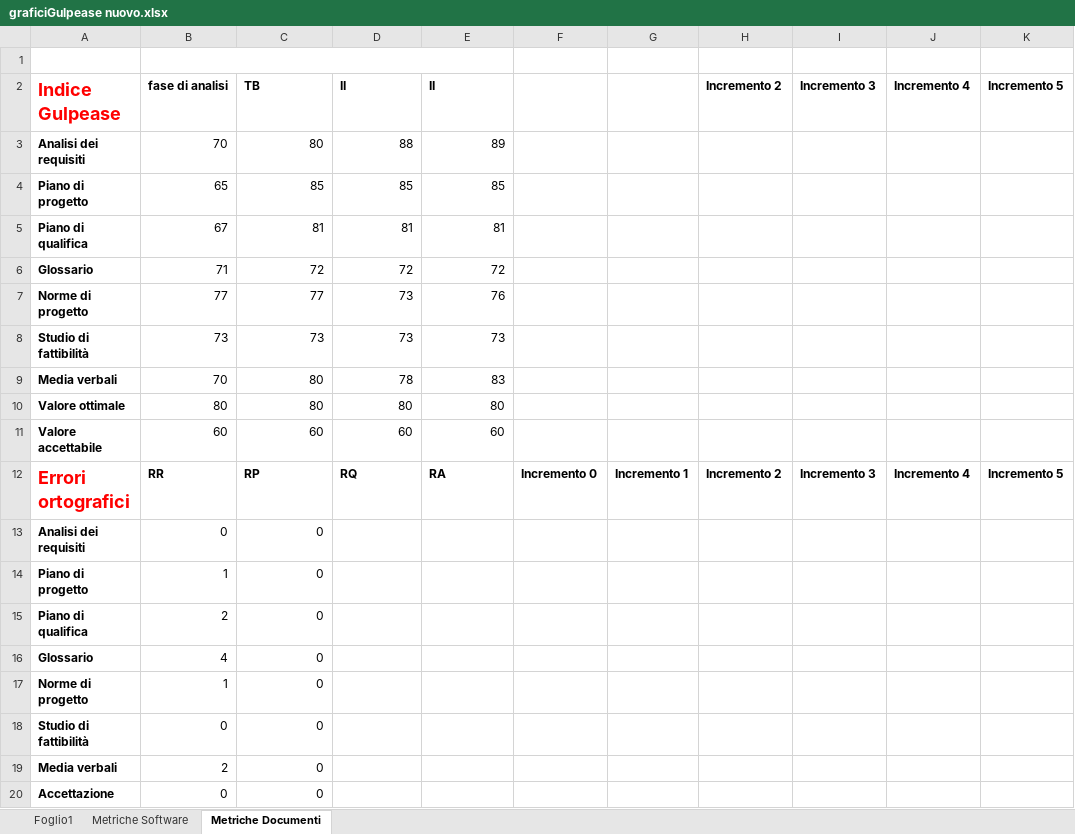
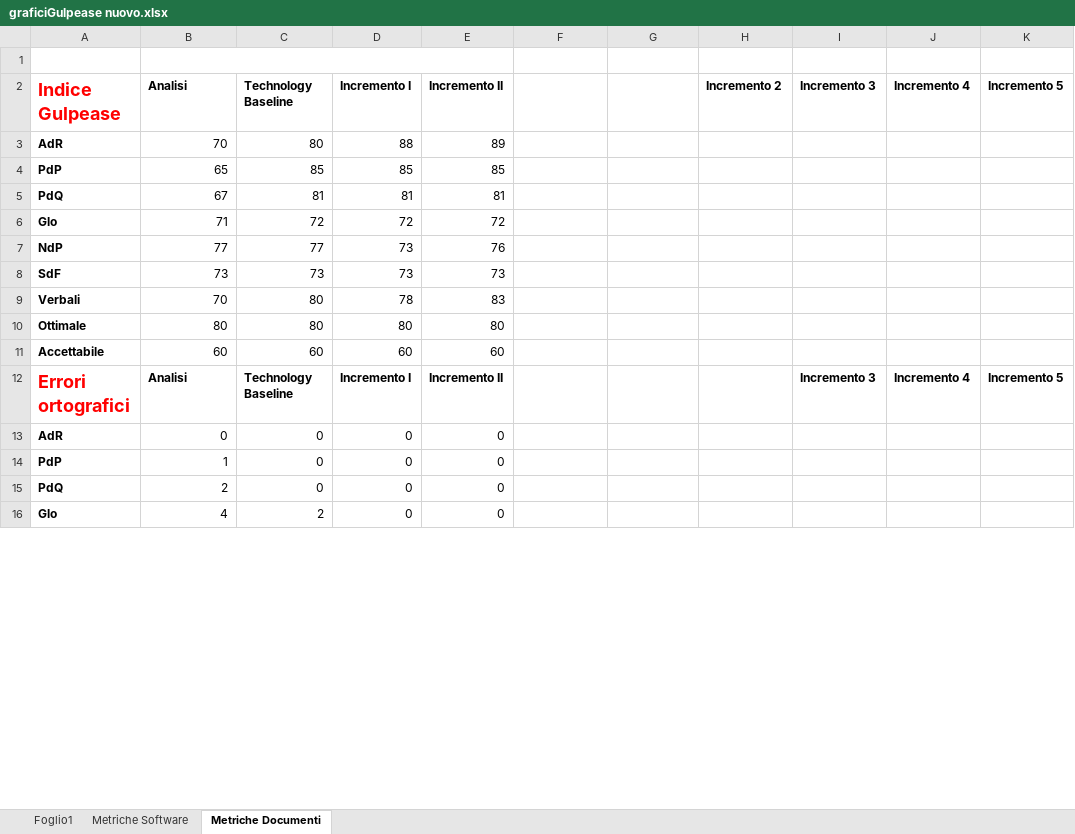
Before and after one commit to CodeBusterswe/CodeBusters-Docs, an Excel workbook: DocEsterna/PianoDiQualifica/Images/graficiGulpease nuovo.xlsx, sheet Metriche Documenti, drawn as a sheet; only a part is shown; values as stored, in another font and other column widths than the file's, no borders; charts and pictures not drawn; removed rows and columns are numbered as before the commit, all else as after; rows hold the shown columns only; the diff covers the shown part only; the diff names each change by its address in the sheet, - before the commit and + after, or states it on an @@ line.

Commit message:
sistemati grafici

```diff
--- a/DocEsterna/PianoDiQualifica/Images/graficiGulpease nuovo.xlsx (sheet Metriche Documenti)
+++ b/DocEsterna/PianoDiQualifica/Images/graficiGulpease nuovo.xlsx (sheet Metriche Documenti)
-B2: fase di analisi
+B2: Analisi
-C2: TB
+C2: Technology Baseline
-D2: II
+D2: Incremento I
-E2: II
+E2: Incremento II
-A3: Analisi dei requisiti
+A3: AdR
-A4: Piano di progetto
+A4: PdP
-A5: Piano di qualifica
+A5: PdQ
-A6: Glossario
+A6: Glo
-A7: Norme di progetto
+A7: NdP
-A8: Studio di fattibilità
+A8: SdF
-A9: Media verbali
+A9: Verbali
-A10: Valore ottimale
+A10: Ottimale
-A11: Valore accettabile
+A11: Accettabile
-B12: RR
+B12: Analisi
-C12: RP
+C12: Technology Baseline
-D12: RQ
+D12: Incremento I
-E12: RA
+E12: Incremento II
-F12: Incremento 0
+F12: (empty)
-G12: Incremento 1
+G12: (empty)
-H12: Incremento 2
+H12: (empty)
-row 13: Analisi dei requisiti | 0 | 0
-row 14: Piano di progetto | 1 | 0
-row 15: Piano di qualifica | 2 | 0
-row 16: Glossario | 4 | 0
-row 17: Norme di progetto | 1 | 0
-row 18: Studio di fattibilità | 0 | 0
-row 19: Media verbali | 2 | 0
-row 20: Accettazione | 0 | 0
+row 13: AdR | 0 | 0 | 0 | 0
+row 14: PdP | 1 | 0 | 0 | 0
+row 15: PdQ | 2 | 0 | 0 | 0
+row 16: Glo | 4 | 2 | 0 | 0
```
Also changed, not shown: 3 added rows elsewhere in this sheet, sheet Metriche Software, charts or pictures, 3 other files.
